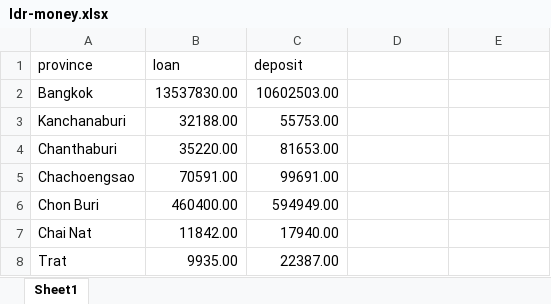
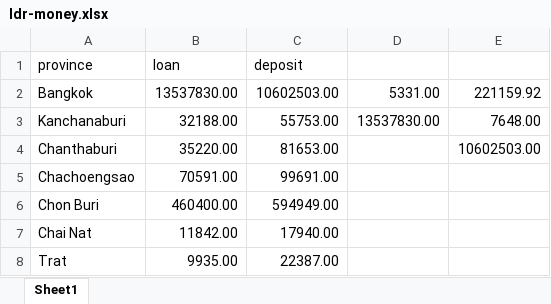
Before and after one commit to tarn4study/visualization, an Excel workbook: src/data/ldr-money.xlsx, sheet Sheet1, drawn as a sheet; only a part is shown; values as stored, in another font and other column widths than the file's, no borders; the diff names each change by its address in the sheet, - before the commit and + after, or states it on an @@ line.

Commit message:
nothing la

```diff
--- a/src/data/ldr-money.xlsx (sheet Sheet1)
+++ b/src/data/ldr-money.xlsx (sheet Sheet1)
-D2: (empty)
+D2: 5331.00
-E2: (empty)
+E2: 221159.92
-D3: (empty)
+D3: 13537830.00
-E3: (empty)
+E3: 7648.00
-E4: (empty)
+E4: 10602503.00
```
